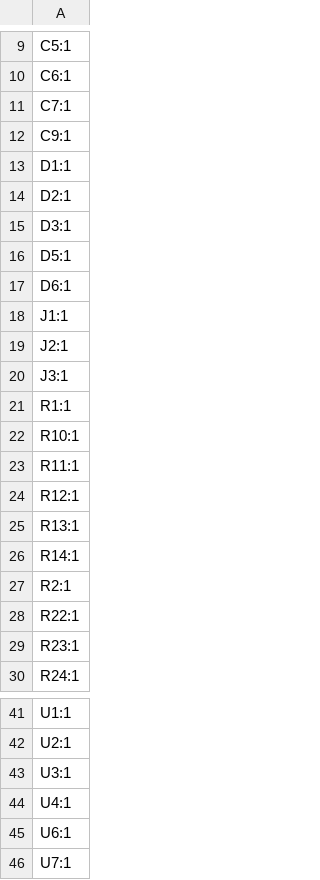
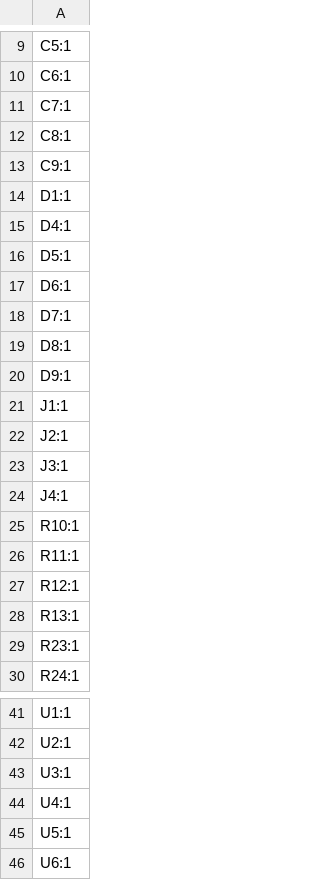
Before and after one commit to IiroKarppanen/optical-pulse-oximeter-pcb, a CSV file: production/designators.csv, drawn as a sheet; only a part is shown, gaps mark what is left out.

```diff
--- a/production/designators.csv
+++ b/production/designators.csv
@@ -11,8 +11,11 @@ C6:1
 C7:1
+C8:1
 C9:1
 D1:1
-D2:1
-D3:1
+D4:1
 D5:1
 D6:1
+D7:1
+D8:1
+D9:1
 J1:1
@@ -20,3 +23,3 @@ J2:1
 J3:1
-R1:1
+J4:1
 R10:1
@@ -25,5 +28,2 @@ R12:1
 R13:1
-R14:1
-R2:1
-R22:1
 R23:1
@@ -44,3 +44,3 @@ U3:1
 U4:1
+U5:1
 U6:1
-U7:1
```
Also changed, not shown: production/bom.csv, production/positions.csv, 28 other files.
